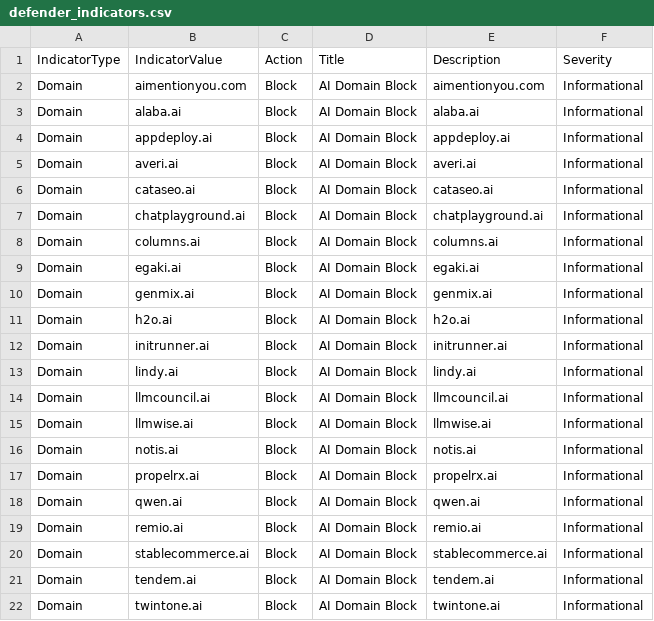
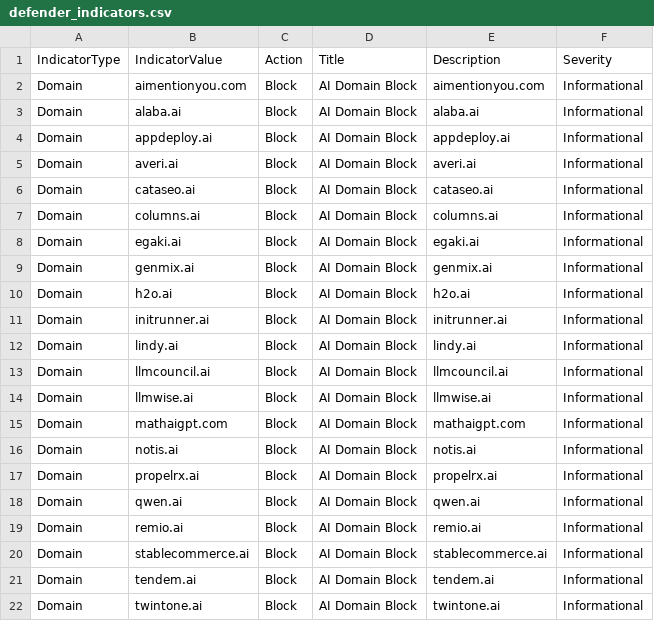
Before and after one commit to koensmink/AI-services-blockfeed-harvester, a CSV file: output/defender_indicators.csv, drawn as a sheet; only a part is shown.

```diff
--- a/output/defender_indicators.csv
+++ b/output/defender_indicators.csv
@@ -6,3 +6,2 @@ Domain,averi.ai,Block,AI Domain Block,averi.ai,Informational
 Domain,cataseo.ai,Block,AI Domain Block,cataseo.ai,Informational
-Domain,chatplayground.ai,Block,AI Domain Block,chatplayground.ai,Informational
 Domain,columns.ai,Block,AI Domain Block,columns.ai,Informational
@@ -15,2 +14,3 @@ Domain,llmcouncil.ai,Block,AI Domain Block,llmcouncil.ai,Informational
 Domain,llmwise.ai,Block,AI Domain Block,llmwise.ai,Informational
+Domain,mathaigpt.com,Block,AI Domain Block,mathaigpt.com,Informational
 Domain,notis.ai,Block,AI Domain Block,notis.ai,Informational
```
Also changed, not shown: 5 other files.
